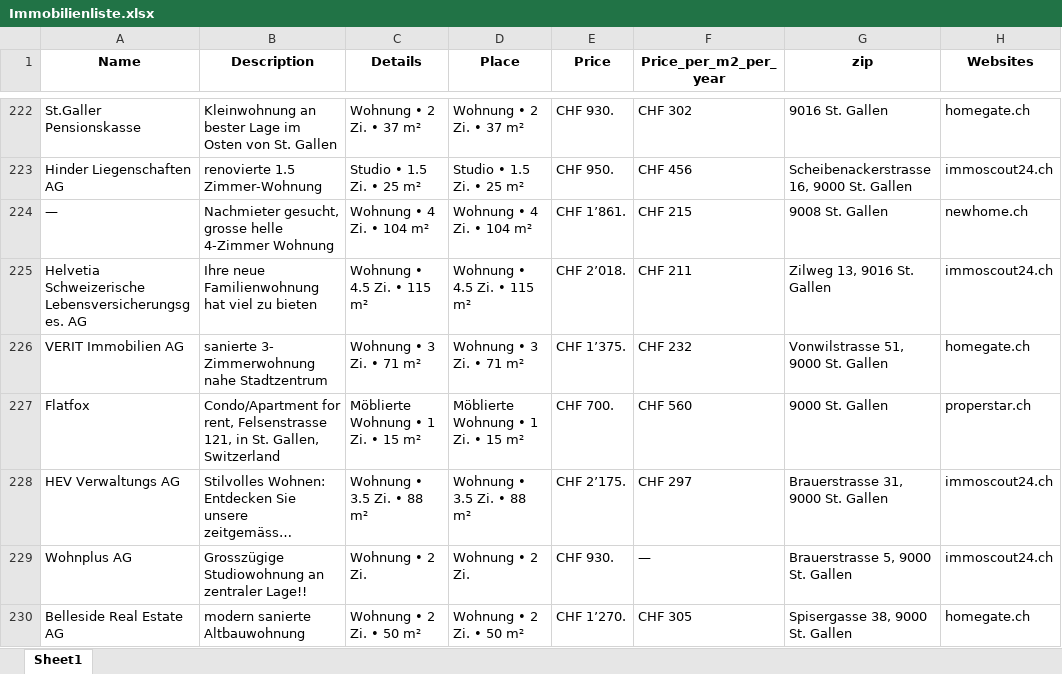
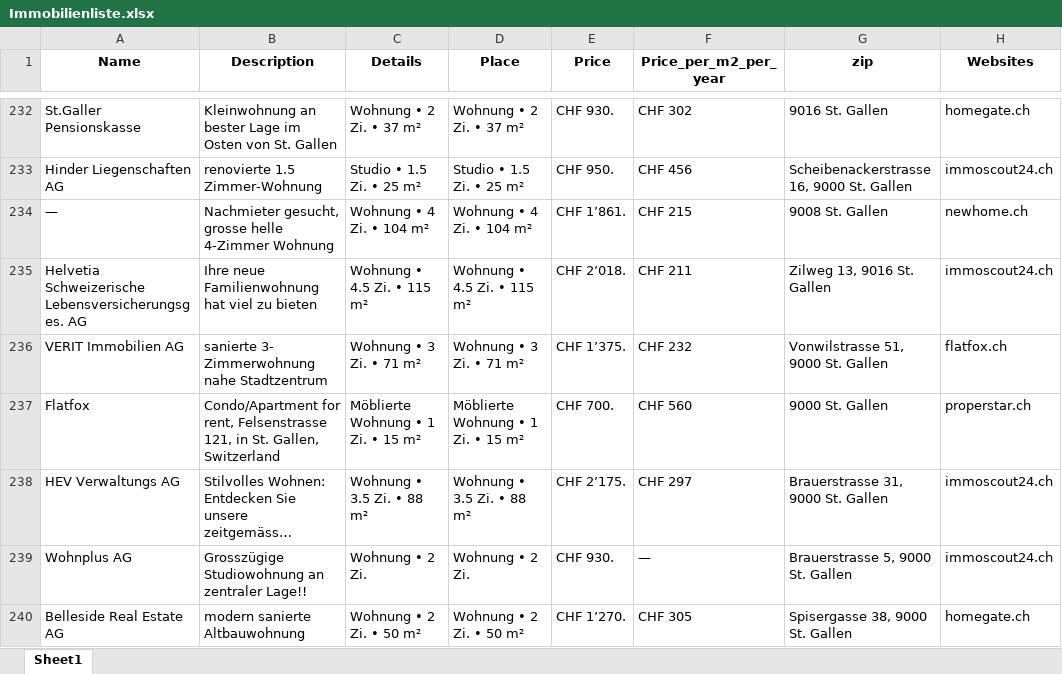
Before and after one commit to lorexzx/CS, an Excel workbook: Immobilienliste.xlsx, sheet Sheet1, drawn as a sheet; only a part is shown, gaps mark what is left out; long unchanged cells end in …; values as stored, in another font and other column widths than the file's, no borders; addresses are those after the commit; the diff covers the shown part only; the diff names each change by its address in the sheet, - before the commit and + after, or states it on an @@ line.

```diff
--- a/Immobilienliste.xlsx (sheet Sheet1)
+++ b/Immobilienliste.xlsx (sheet Sheet1)
-H236 (Websites): homegate.ch
+H236 (Websites): flatfox.ch
```
Also changed, not shown: 36 added rows, 36 removed rows and 32 edited cells elsewhere in this sheet.
